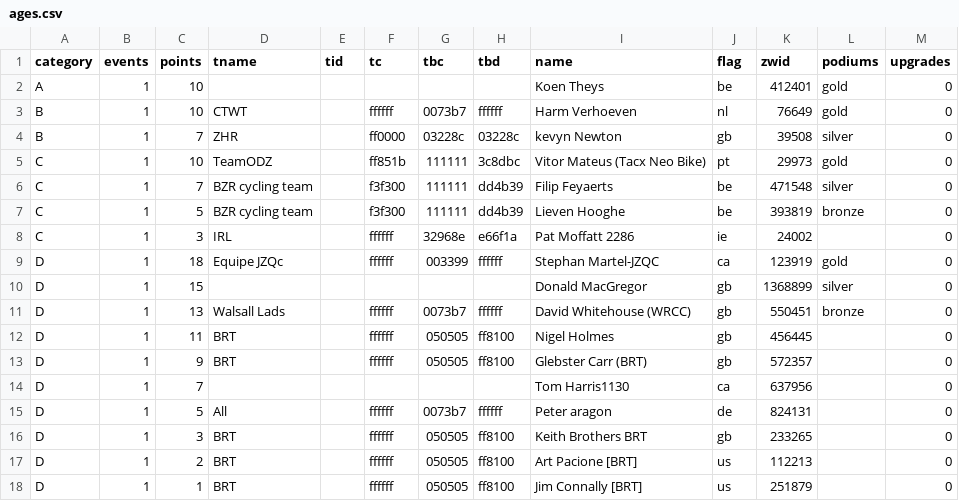
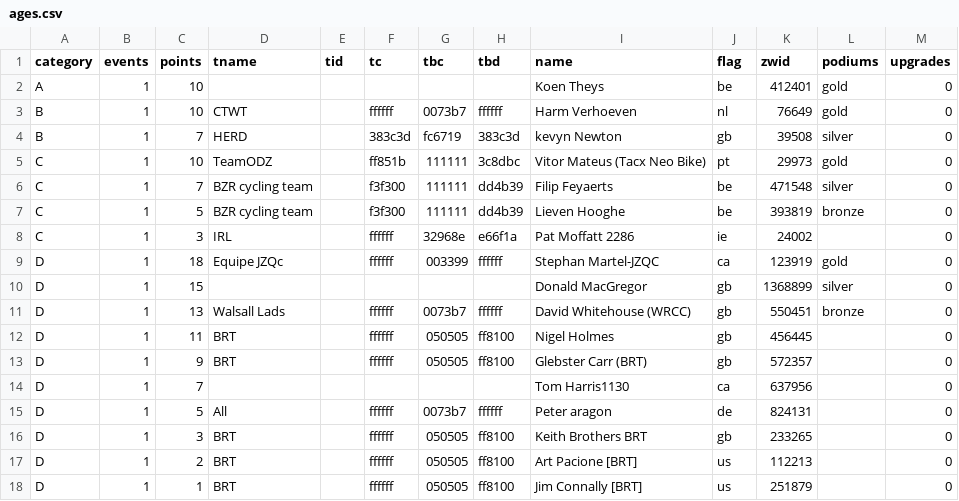
Before and after one commit to jessicah/boltrace.team, a CSV file: _data/2020/series_1/ages.csv, drawn as a sheet.

Commit message:
Automatically update league tables: (BRT) Ages Racing League

```diff
--- a/_data/2020/series_1/ages.csv
+++ b/_data/2020/series_1/ages.csv
@@ -3,3 +3,3 @@ A,1,10,,,,,,Koen Theys,be,412401,gold,0
 B,1,10,CTWT,,ffffff,0073b7,ffffff,Harm Verhoeven,nl,76649,gold,0
-B,1,7,ZHR,,ff0000,03228c,03228c,kevyn Newton,gb,39508,silver,0
+B,1,7,HERD,,383c3d,fc6719,383c3d,kevyn Newton,gb,39508,silver,0
 C,1,10,TeamODZ,,ff851b,111111,3c8dbc,Vitor Mateus (Tacx Neo Bike),pt,29973,gold,0
```
Also changed, not shown: _data/2020/series_1/agesteam.csv, 2 other files.
